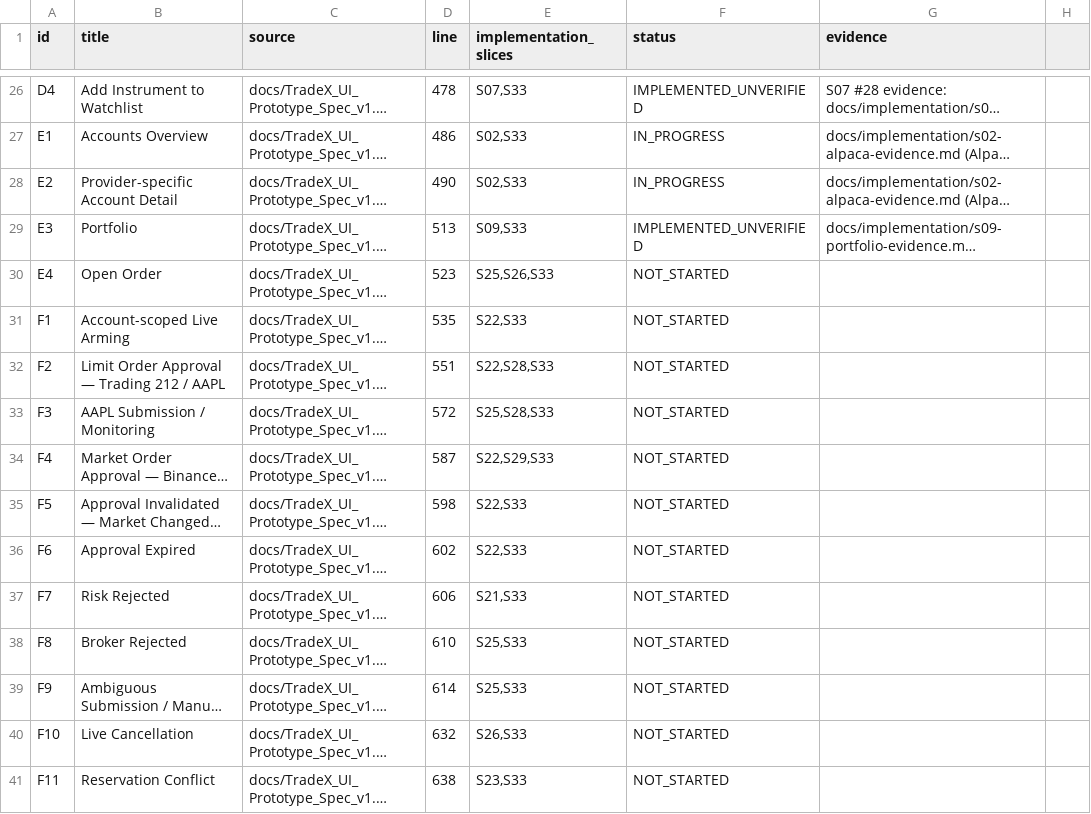
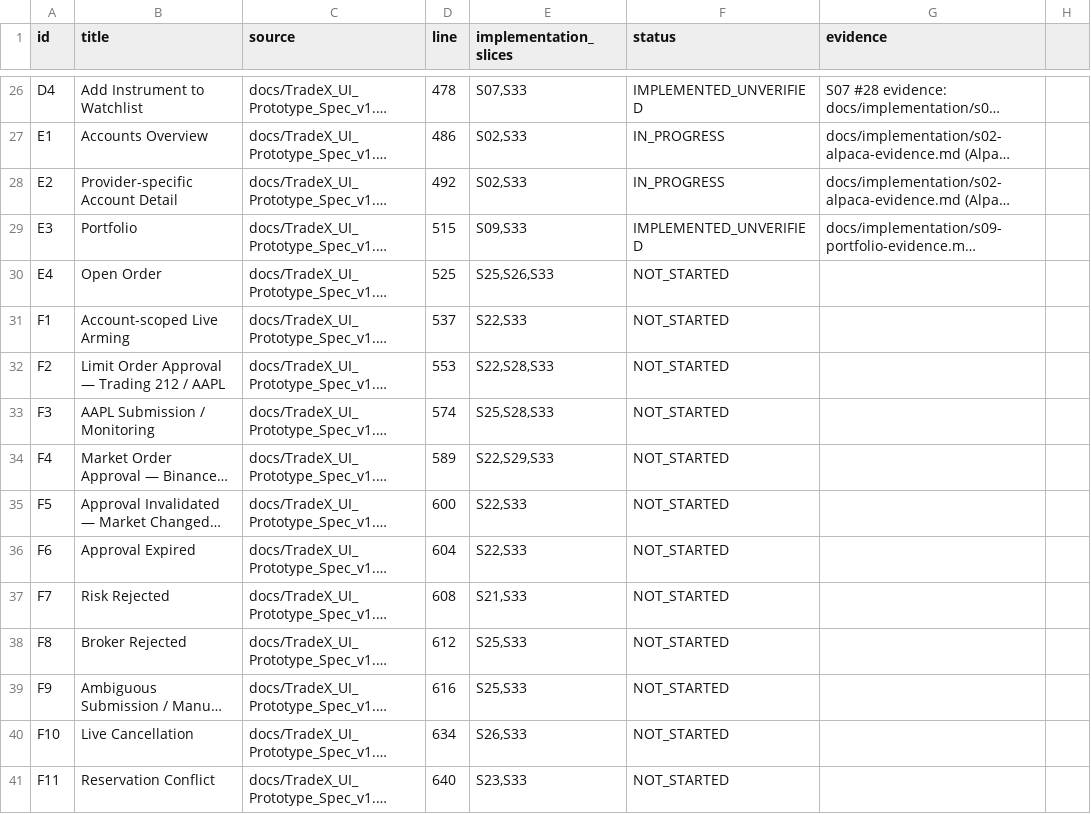
Before and after one commit to kaiqiangh/tradex, a CSV file: docs/implementation/surfaces.csv, drawn as a sheet; only a part is shown, gaps mark what is left out; long unchanged cells end in …; the diff covers the shown part only; the diff names each change by its address in the sheet, - before the commit and + after, or states it on an @@ line.

```diff
--- a/docs/implementation/surfaces.csv
+++ b/docs/implementation/surfaces.csv
-D28 (line): 490
+D28 (line): 492
-D29 (line): 513
+D29 (line): 515
-D30 (line): 523
+D30 (line): 525
-D31 (line): 535
+D31 (line): 537
-D32 (line): 551
+D32 (line): 553
-D33 (line): 572
+D33 (line): 574
-D34 (line): 587
+D34 (line): 589
-D35 (line): 598
+D35 (line): 600
-D36 (line): 602
+D36 (line): 604
-D37 (line): 606
+D37 (line): 608
-D38 (line): 610
+D38 (line): 612
-D39 (line): 614
+D39 (line): 616
-D40 (line): 632
+D40 (line): 634
-D41 (line): 638
+D41 (line): 640
```
Also changed, not shown: 1 added row and 30 edited cells elsewhere in this file, docs/implementation/requirements.csv, 30 other files.
